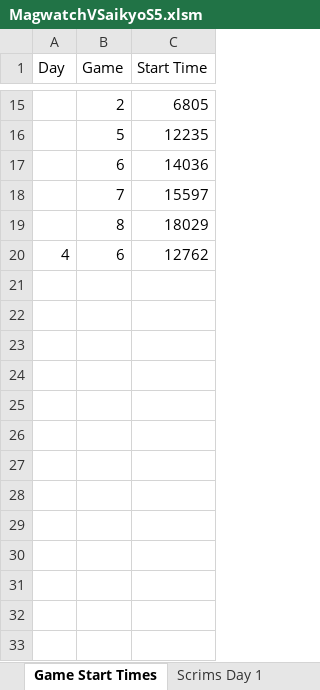
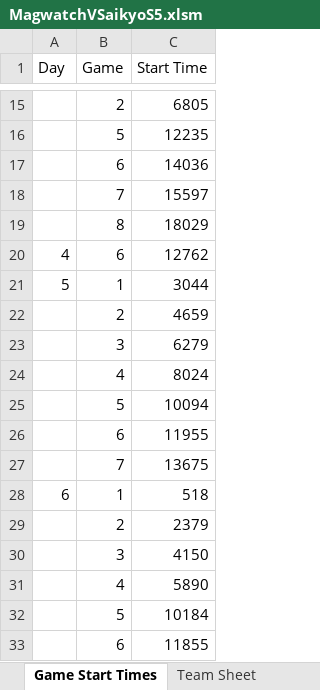
Before and after one commit to OneThatEatYou/MagwatchVSaikyoS5, an Excel workbook: data/MagwatchVSaikyoS5.xlsm, sheet Game Start Times, drawn as a sheet; only a part is shown, gaps mark what is left out; values as stored, in another font and other column widths than the file's, no borders; the diff names each change by its address in the sheet, - before the commit and + after, or states it on an @@ line.

```diff
--- a/data/MagwatchVSaikyoS5.xlsm (sheet Game Start Times)
+++ b/data/MagwatchVSaikyoS5.xlsm (sheet Game Start Times)
+sheet tab: Team Sheet
+row 21: 5 | 1 | 3044
+row 22:  | 2 | 4659
+row 23:  | 3 | 6279
+row 24:  | 4 | 8024
+row 25:  | 5 | 10094
+row 26:  | 6 | 11955
+row 27:  | 7 | 13675
+row 28: 6 | 1 | 518
+row 29:  | 2 | 2379
+row 30:  | 3 | 4150
+row 31:  | 4 | 5890
+row 32:  | 5 | 10184
+row 33:  | 6 | 11855
```
Also changed, not shown: sheet Scrims Day 6, sheet Scrims Day 5, sheet Timestamp Extractor, sheet Scrims Day 4, sheet Scrims Day 2, sheet Scrims Day 1, 1 more sheet, 11 other files.
